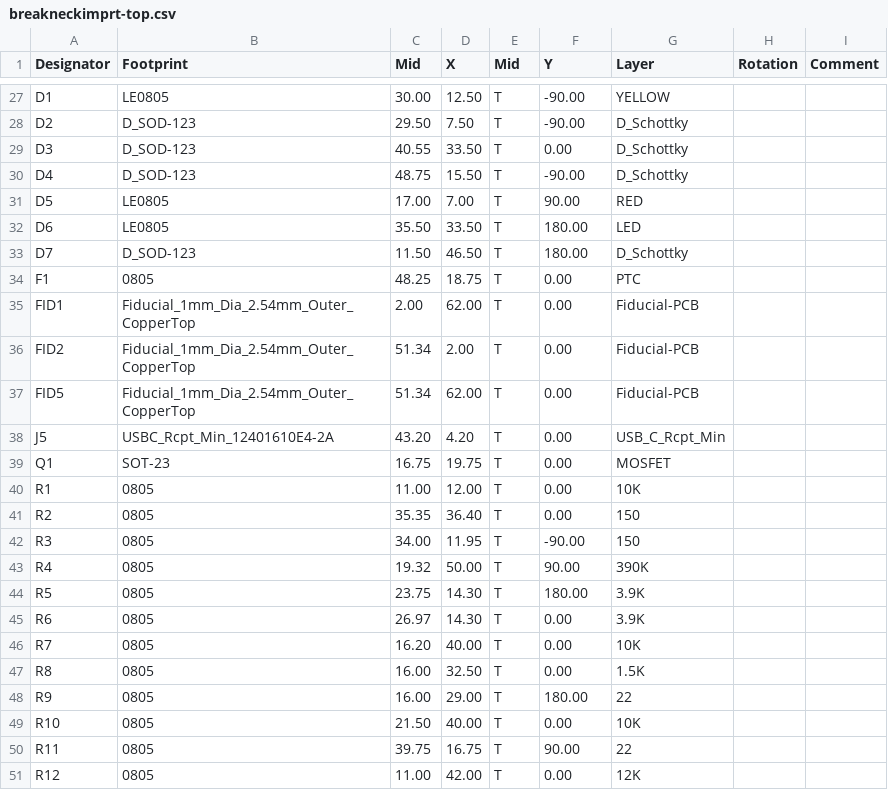
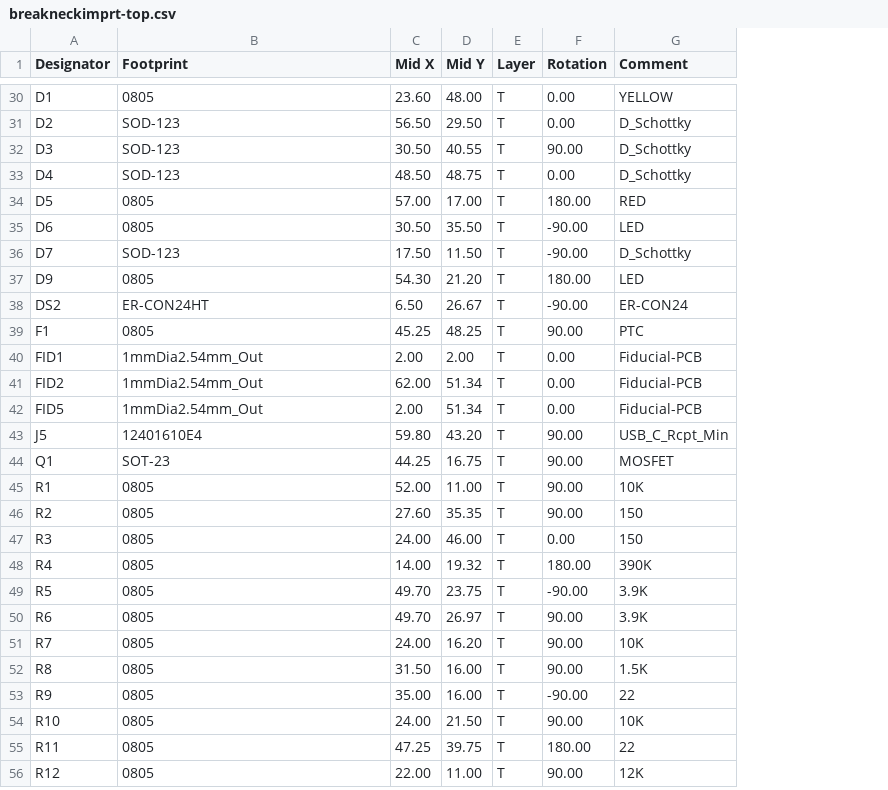
Before and after one commit to monero-project/kastelo, a CSV file: hardware/breakneck/fabplace/breakneckimprt-top.csv, drawn as a sheet; only a part is shown, gaps mark what is left out; removed rows and columns are numbered as before the commit, all else as after; the diff covers the shown part only; the diff names each change by its address in the sheet, - before the commit and + after, or states it on an @@ line.

```diff
--- a/hardware/breakneck/fabplace/breakneckimprt-top.csv
+++ b/hardware/breakneck/fabplace/breakneckimprt-top.csv
+column C (Mid X), rows 30-36: 23.60 | 56.50 | 30.50 | 48.50 | 57.00 | 30.50 | 17.50; rows 39-56: 45.25 | 2.00 | 62.00 | 2.00 | 59.80 | 44.25 | 52.00 | 27.60 | 24.00 | 14.00 | 49.70 | 49.70 | 24.00 | 31.50 | 35.00 | 24.00 | 47.25 | 22.00
-column D (X), rows 27-51: 12.50 | 7.50 | 33.50 | 15.50 | 7.00 | 33.50 | 46.50 | 18.75 | 62.00 | 2.00 | 62.00 | 4.20 | 19.75 | 12.00 | 36.40 | 11.95 | 50.00 | 14.30 | 14.30 | 40.00 | 32.50 | 29.00 | 40.00 | 16.75 | 42.00
-column H (Rotation), empty
-column I (Comment), empty
-D1: Mid
+D1: Mid Y
-E1: Mid
+E1: Layer
-F1: Y
+F1: Rotation
-G1: Layer
+G1: Comment
-B30 (Footprint): LE0805
+B30 (Footprint): 0805
-D30 (Mid Y): 30.00
+D30 (Mid Y): 48.00
-F30:F31 (Rotation): -90.00
+F30:F31 (Rotation): 0.00
-B31:B33 (Footprint): D_SOD-123
+B31:B33 (Footprint): SOD-123
-F32 (Rotation): 0.00
+F32 (Rotation): 90.00
-F33 (Rotation): -90.00
+F33 (Rotation): 0.00
-B34:B35 (Footprint): LE0805
+B34:B35 (Footprint): 0805
-F34 (Rotation): 90.00
+F34 (Rotation): 180.00
-F35:F36 (Rotation): 180.00
+F35:F36 (Rotation): -90.00
-B36 (Footprint): D_SOD-123
+B36 (Footprint): SOD-123
+row 37: D9 | 0805 | 54.30 | 21.20 | T | 180.00 | LED
+row 38: DS2 | ER-CON24HT | 6.50 | 26.67 | T | -90.00 | ER-CON24
-F39 (Rotation): 0.00
+F39 (Rotation): 90.00
-B40:B42 (Footprint): Fiducial_1mm_Dia_2.54mm_Outer_CopperTop
+B40:B42 (Footprint): 1mmDia2.54mm_Out
-B43 (Footprint): USBC_Rcpt_Min_12401610E4-2A
+B43 (Footprint): 12401610E4
-F43:F46 (Rotation): 0.00
+F43:F46 (Rotation): 90.00
-D47 (Mid Y): 34.00
+D47 (Mid Y): 46.00
-F47 (Rotation): -90.00
+F47 (Rotation): 0.00
-F48 (Rotation): 90.00
+F48 (Rotation): 180.00
-F49 (Rotation): 180.00
+F49 (Rotation): -90.00
-F50:F52 (Rotation): 0.00
+F50:F52 (Rotation): 90.00
-F53 (Rotation): 180.00
+F53 (Rotation): -90.00
-F54 (Rotation): 0.00
+F54 (Rotation): 90.00
-F55 (Rotation): 90.00
+F55 (Rotation): 180.00
-F56 (Rotation): 0.00
+F56 (Rotation): 90.00
```
Also changed, not shown: 7 added rows and 49 edited cells elsewhere in this file, hardware/breakneck/fabplace/breakneckimprt-bot.csv.
